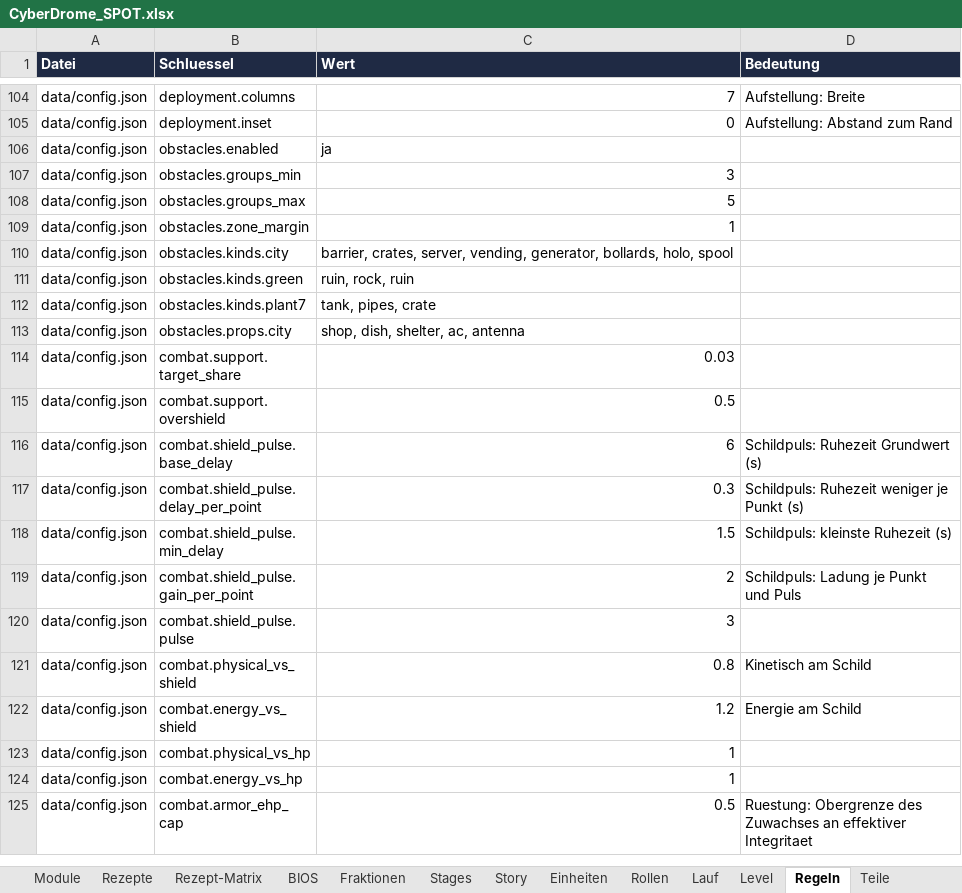
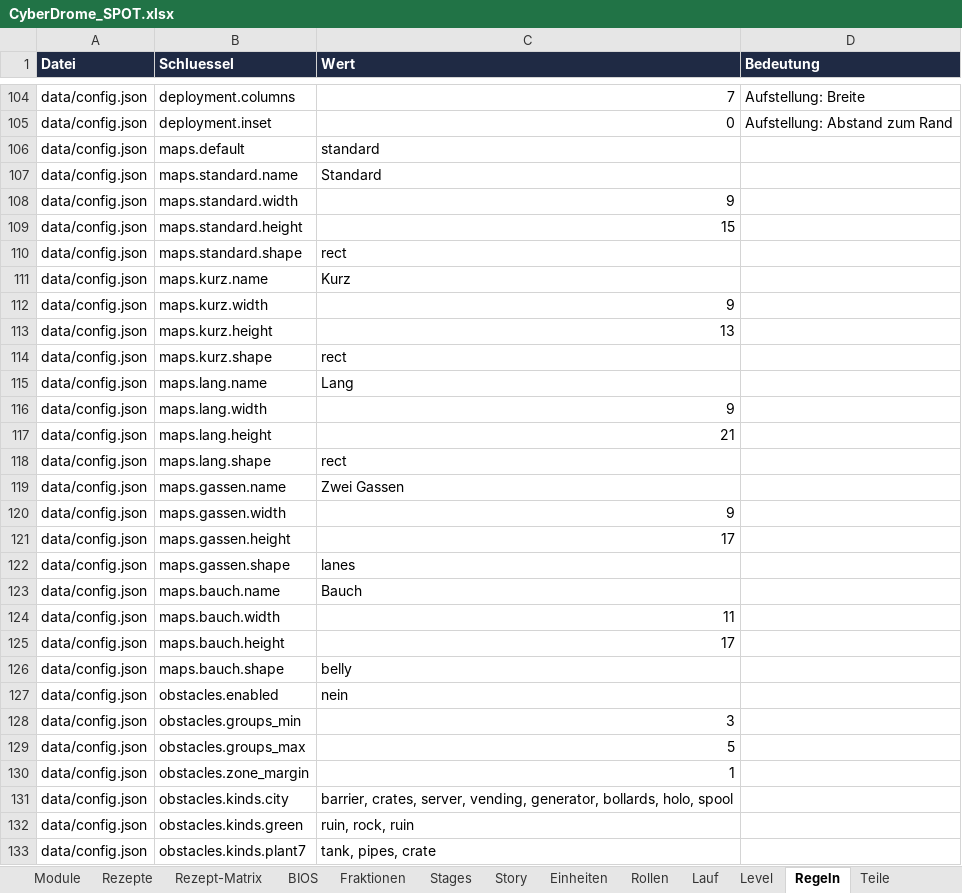
Before and after one commit to Longuspong/CyberDrome, an Excel workbook: docs/spot/CyberDrome_SPOT.xlsx, sheet Regeln, drawn as a sheet; only a part is shown, gaps mark what is left out; the shorter side is filled out with more unchanged rows; values as stored, in another font and other column widths than the file's, no borders; addresses are those after the commit; the diff names each change by its address in the sheet, - before the commit and + after, or states it on an @@ line.

```diff
--- a/docs/spot/CyberDrome_SPOT.xlsx (sheet Regeln)
+++ b/docs/spot/CyberDrome_SPOT.xlsx (sheet Regeln)
+row 106: data/config.json | maps.default | standard
+row 107: data/config.json | maps.standard.name | Standard
+row 108: data/config.json | maps.standard.width | 9
+row 109: data/config.json | maps.standard.height | 15
+row 110: data/config.json | maps.standard.shape | rect
+row 111: data/config.json | maps.kurz.name | Kurz
+row 112: data/config.json | maps.kurz.width | 9
+row 113: data/config.json | maps.kurz.height | 13
+row 114: data/config.json | maps.kurz.shape | rect
+row 115: data/config.json | maps.lang.name | Lang
+row 116: data/config.json | maps.lang.width | 9
+row 117: data/config.json | maps.lang.height | 21
+row 118: data/config.json | maps.lang.shape | rect
+row 119: data/config.json | maps.gassen.name | Zwei Gassen
+row 120: data/config.json | maps.gassen.width | 9
+row 121: data/config.json | maps.gassen.height | 17
+row 122: data/config.json | maps.gassen.shape | lanes
+row 123: data/config.json | maps.bauch.name | Bauch
+row 124: data/config.json | maps.bauch.width | 11
+row 125: data/config.json | maps.bauch.height | 17
+row 126: data/config.json | maps.bauch.shape | belly
-C127 (Wert): ja
+C127 (Wert): nein
```
Also changed, not shown: sheet Eckpunkte, sheet DROMEs, sheet Formationen, sheet Offene Punkte, sheet Maps, 15 other files.
